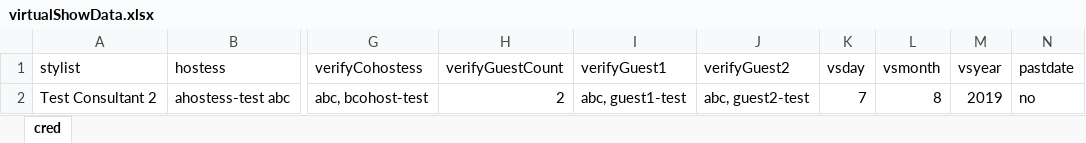
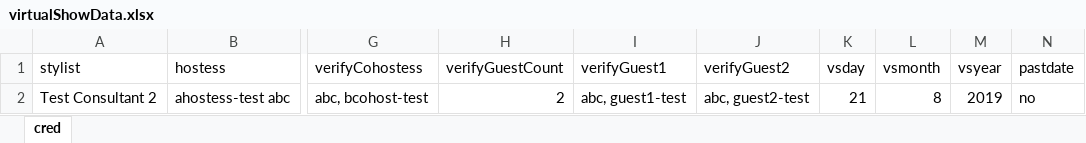
Before and after one commit to vishallamba25/cabi, an Excel workbook: KatalonProjects/virtualShowData.xlsx, sheet cred, drawn as a sheet; only a part is shown, gaps mark what is left out; values as stored, in another font and other column widths than the file's, no borders; the diff names each change by its address in the sheet, - before the commit and + after, or states it on an @@ line.

```diff
--- a/KatalonProjects/virtualShowData.xlsx (sheet cred)
+++ b/KatalonProjects/virtualShowData.xlsx (sheet cred)
-K2 (vsday): 7
+K2 (vsday): 21
```
Also changed, not shown: KatalonProjects/contactData.xlsx, KatalonProjects/productData.xlsx, 37 other files.
